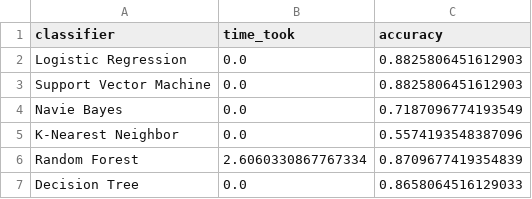
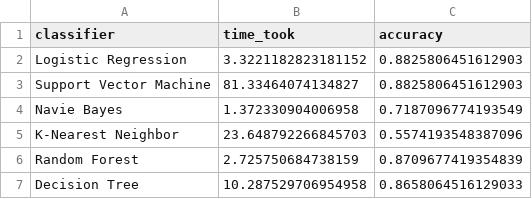
Before and after one commit to Visethboti/twitter-semantic-analysis, a CSV file: report.csv, drawn as a sheet.

Commit message:
Added timestamp to record execution time. Added main.py to run all classifier.

```diff
--- a/report.csv
+++ b/report.csv
@@ -1,7 +1,7 @@
 classifier,time_took,accuracy
-Logistic Regression,0.0,0.8825806451612903
-Support Vector Machine,0.0,0.8825806451612903
-Navie Bayes,0.0,0.7187096774193549
-K-Nearest Neighbor,0.0,0.5574193548387096
-Random Forest,2.6060330867767334,0.8709677419354839
-Decision Tree,0.0,0.8658064516129033
+Logistic Regression,3.3221182823181152,0.8825806451612903
+Support Vector Machine,81.33464074134827,0.8825806451612903
+Navie Bayes,1.372330904006958,0.7187096774193549
+K-Nearest Neighbor,23.648792266845703,0.5574193548387096
+Random Forest,2.725750684738159,0.8709677419354839
+Decision Tree,10.287529706954958,0.8658064516129033
```
Also changed, not shown: 2 other files.
